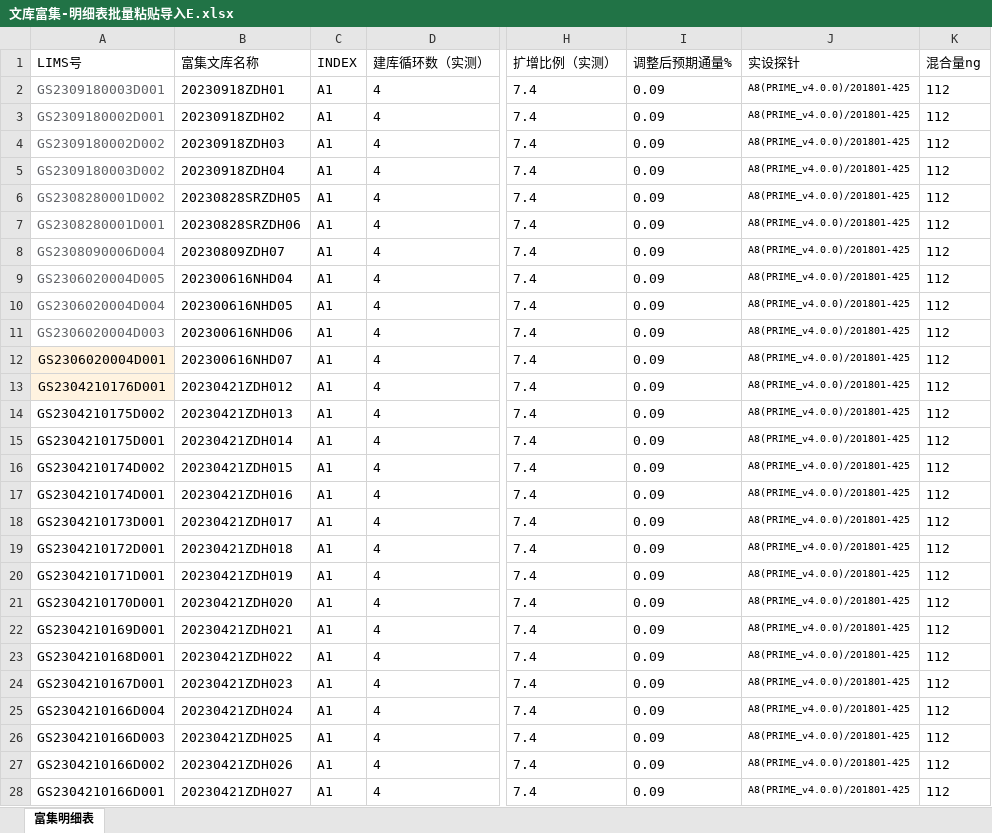
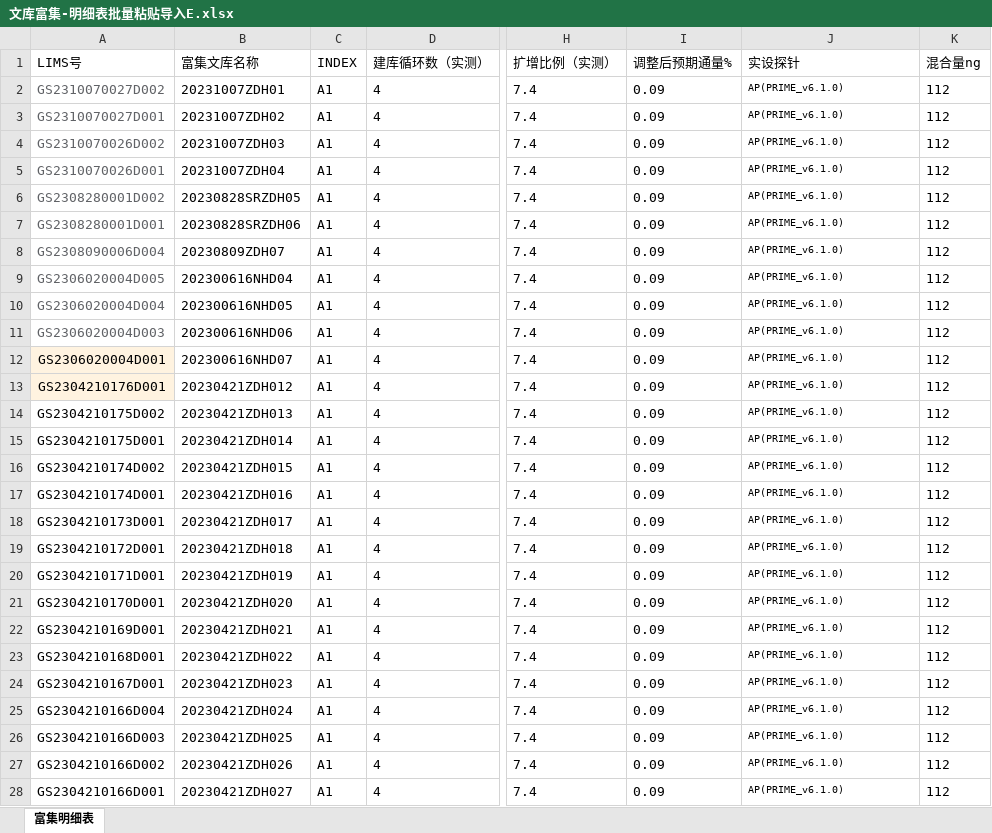
Before and after one commit to ZhouGZ666888/AutoTestScriptForSHLIMS, an Excel workbook: data/import_excel/文库富集-明细表批量粘贴导入E.xlsx, sheet 富集明细表, drawn as a sheet; only a part is shown, gaps mark what is left out; values as stored, in another font and other column widths than the file's, no borders; conditional formats not drawn; the diff covers the shown part only; the diff names each change by its address in the sheet, - before the commit and + after, or states it on an @@ line.

Commit message:
富集明细导入模版导入

```diff
--- a/data/import_excel/文库富集-明细表批量粘贴导入E.xlsx (sheet 富集明细表)
+++ b/data/import_excel/文库富集-明细表批量粘贴导入E.xlsx (sheet 富集明细表)
-A2 (LIMS号): GS2309180003D001
+A2 (LIMS号): GS2310070027D002
-B2 (富集文库名称): 20230918ZDH01
+B2 (富集文库名称): 20231007ZDH01
-J2:J28 (实设探针): A8(PRIME_v4.0.0)/201801-425
+J2:J28 (实设探针): AP(PRIME_v6.1.0)
-A3 (LIMS号): GS2309180002D001
+A3 (LIMS号): GS2310070027D001
-B3 (富集文库名称): 20230918ZDH02
+B3 (富集文库名称): 20231007ZDH02
-A4 (LIMS号): GS2309180002D002
+A4 (LIMS号): GS2310070026D002
-B4 (富集文库名称): 20230918ZDH03
+B4 (富集文库名称): 20231007ZDH03
-A5 (LIMS号): GS2309180003D002
+A5 (LIMS号): GS2310070026D001
-B5 (富集文库名称): 20230918ZDH04
+B5 (富集文库名称): 20231007ZDH04
```
Also changed, not shown: 73 edited cells elsewhere in this sheet.
